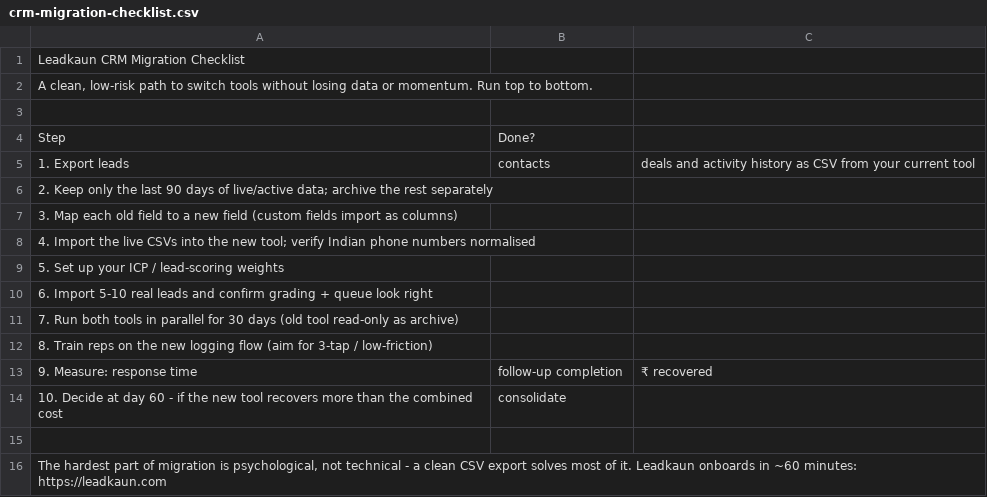
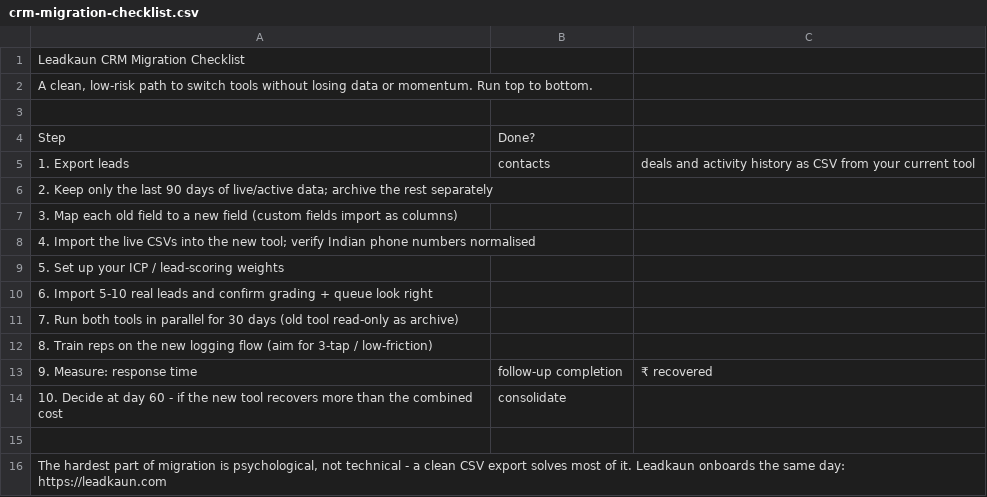
Before and after one commit to Ajju2255-netizen/leadkaun-marketing, a CSV file: public/downloads/crm-migration-checklist.csv, drawn as a sheet.

```diff
--- a/public/downloads/crm-migration-checklist.csv
+++ b/public/downloads/crm-migration-checklist.csv
@@ -15,2 +15,2 @@ Step,Done?
 ,
-"The hardest part of migration is psychological, not technical - a clean CSV export solves most of it. Leadkaun onboards in ~60 minutes: https://leadkaun.com"
+"The hardest part of migration is psychological, not technical - a clean CSV export solves most of it. Leadkaun onboards the same day: https://leadkaun.com"
```
Also changed, not shown: public/downloads/lead-scoring-template.csv, 15 other files.
